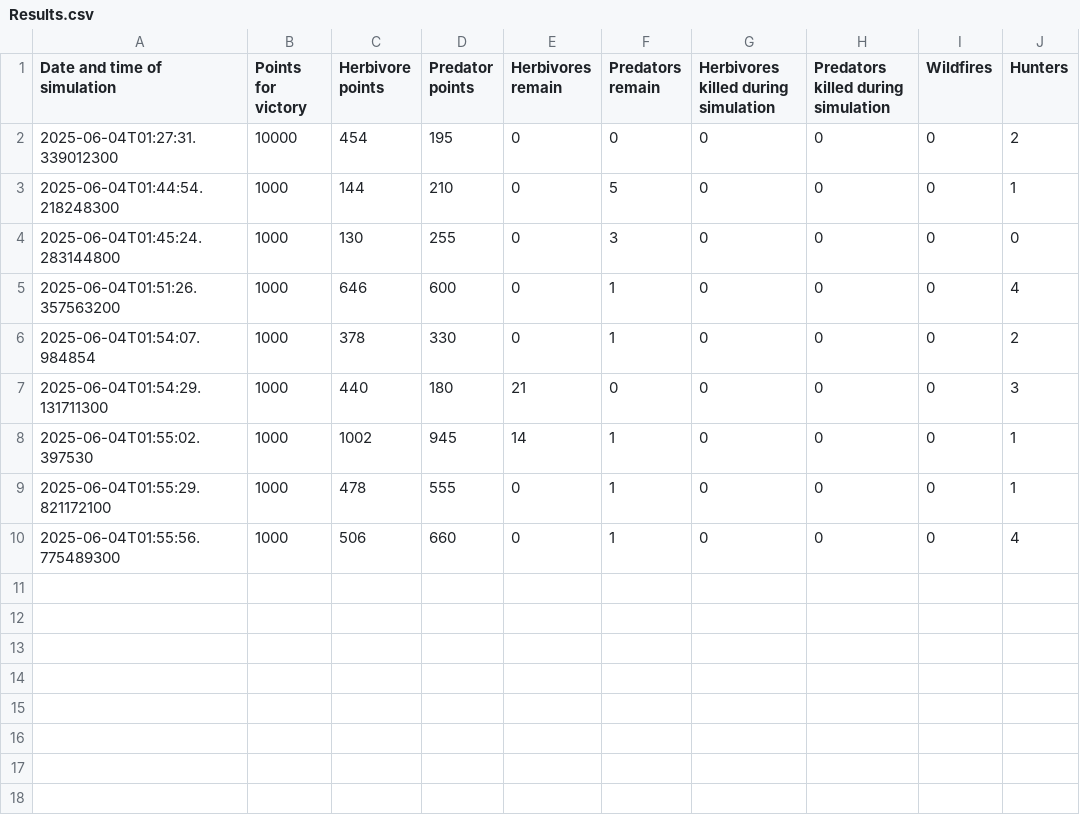
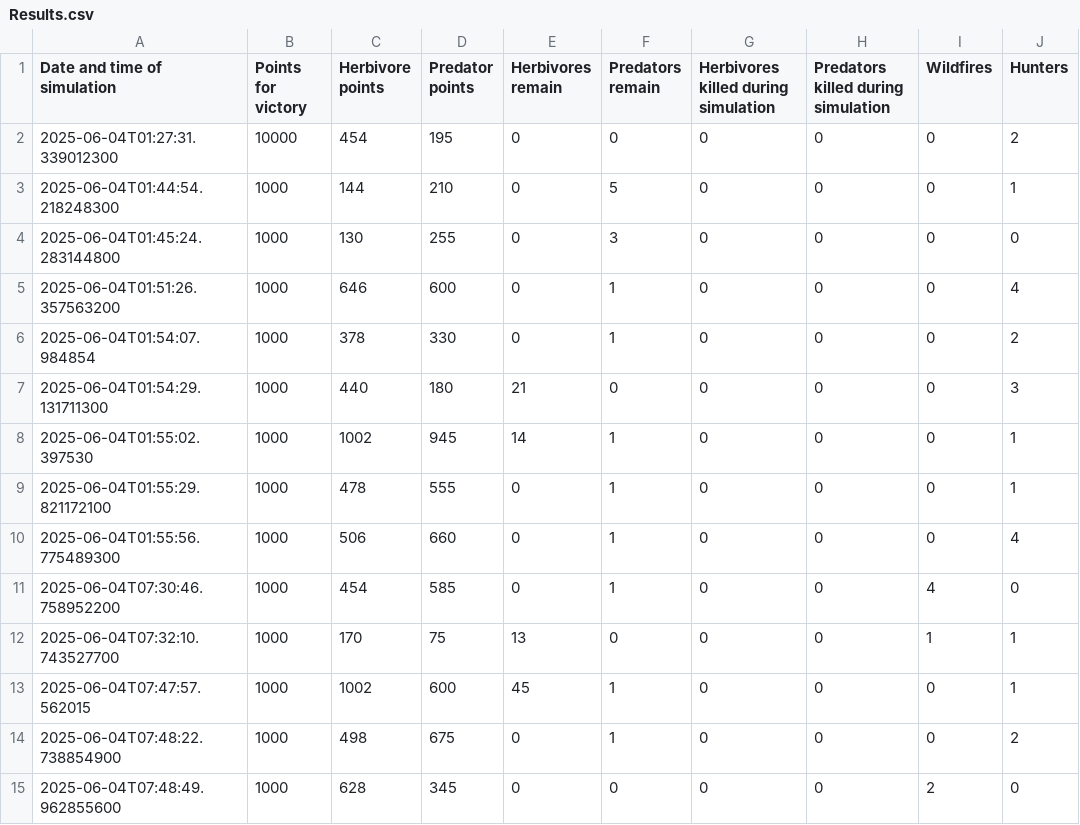
Before and after one commit to Vasiluke06/LaSimulation, a CSV file: app/Results.csv, drawn as a sheet; the diff names each change by its address in the sheet, - before the commit and + after, or states it on an @@ line.

Commit message:
Wildfire

```diff
--- a/app/Results.csv
+++ b/app/Results.csv
+row 11: 2025-06-04T07:30:46.758952200 | 1000 | 454 | 585 | 0 | 1 | 0 | 0 | 4 | 0
+row 12: 2025-06-04T07:32:10.743527700 | 1000 | 170 | 75 | 13 | 0 | 0 | 0 | 1 | 1
+row 13: 2025-06-04T07:47:57.562015 | 1000 | 1002 | 600 | 45 | 1 | 0 | 0 | 0 | 1
+row 14: 2025-06-04T07:48:22.738854900 | 1000 | 498 | 675 | 0 | 1 | 0 | 0 | 0 | 2
+row 15: 2025-06-04T07:48:49.962855600 | 1000 | 628 | 345 | 0 | 0 | 0 | 0 | 2 | 0
```
Also changed, not shown: 8 other files.
